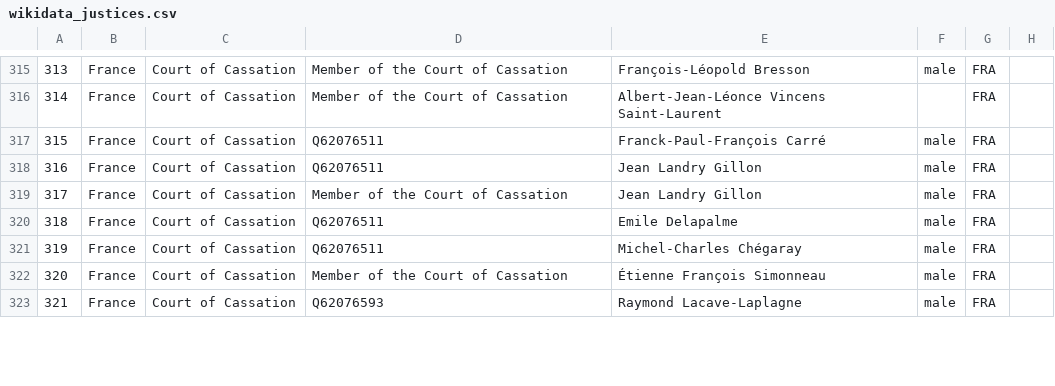
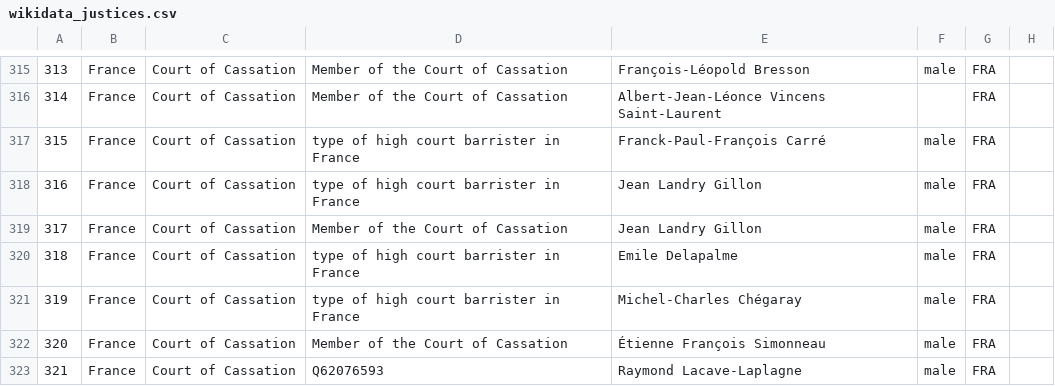
Before and after one commit to nyanase/test_wikidata_csv, a CSV file: wikidata_justices.csv, drawn as a sheet; only a part is shown, gaps mark what is left out; the diff covers the shown part only; the diff names each change by its address in the sheet, - before the commit and + after, or states it on an @@ line.

```diff
--- a/wikidata_justices.csv
+++ b/wikidata_justices.csv
@@ column A renumbered between rows 89 and 1421 @@
-D317:D318: Q62076511
+D317:D318: type of high court barrister in France
-D320:D321: Q62076511
+D320:D321: type of high court barrister in France
```
Also changed, not shown: 4 added rows, 4 removed rows, 26 moved rows and 26 edited cells elsewhere in this file.
